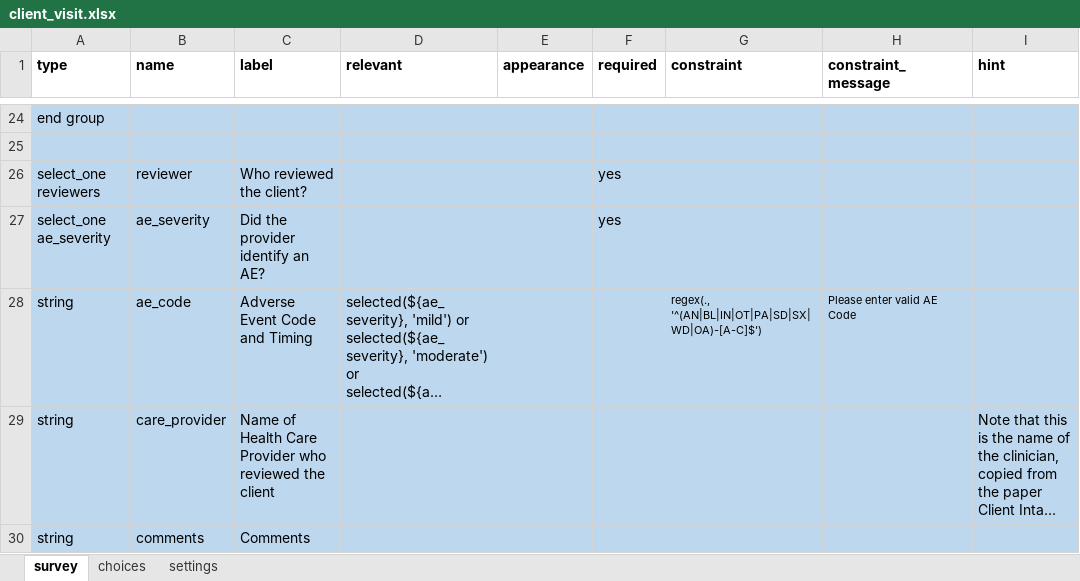
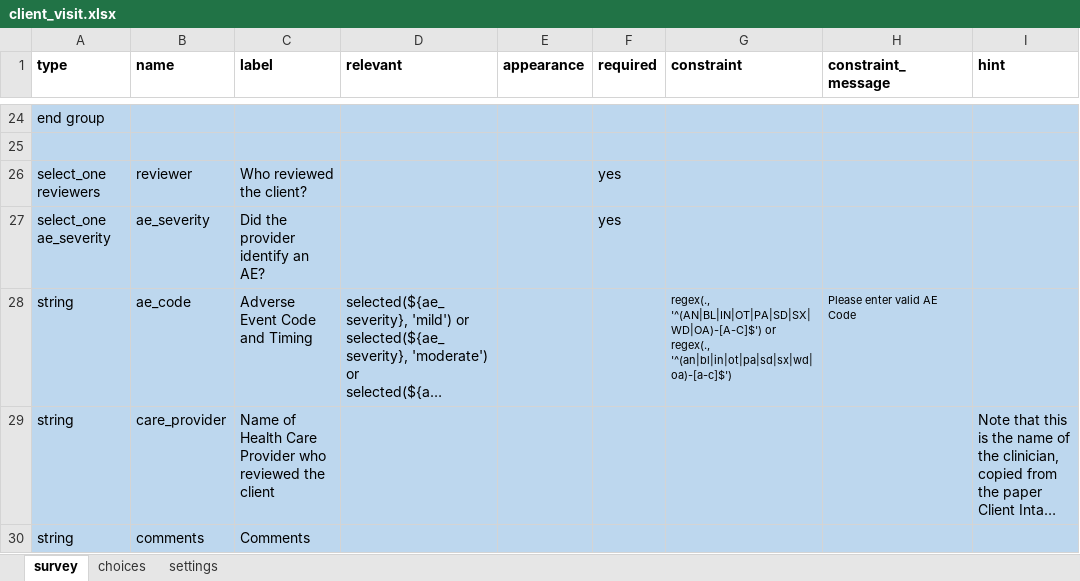
Before and after one commit to medic/cht-post-ops-app, an Excel workbook: itech-aurum/forms/app/client_visit.xlsx, sheet survey, drawn as a sheet; only a part is shown, gaps mark what is left out; long unchanged cells end in …; values as stored, in another font and other column widths than the file's, no borders; the diff names each change by its address in the sheet, - before the commit and + after, or states it on an @@ line.

```diff
--- a/itech-aurum/forms/app/client_visit.xlsx (sheet survey)
+++ b/itech-aurum/forms/app/client_visit.xlsx (sheet survey)
-G28 (constraint): regex(., '^(AN|BL|IN|OT|PA|SD|SX|WD|OA)-[A-C]$')
+G28 (constraint): regex(., '^(AN|BL|IN|OT|PA|SD|SX|WD|OA)-[A-C]$') or regex(., '^(an|bl|in|ot|pa|sd|sx|wd|oa)-[a-c]$')
```
Also changed, not shown: sheet choices, 1 other file.
